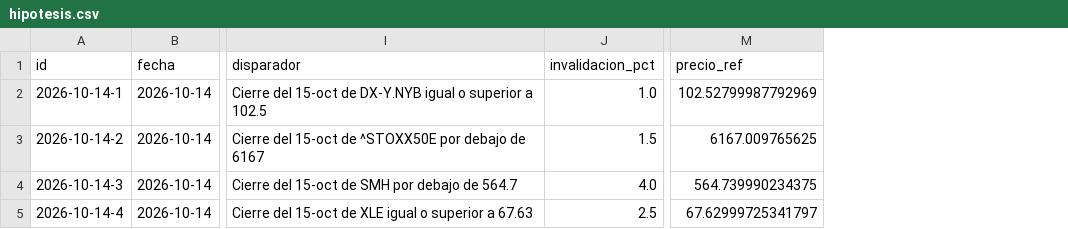
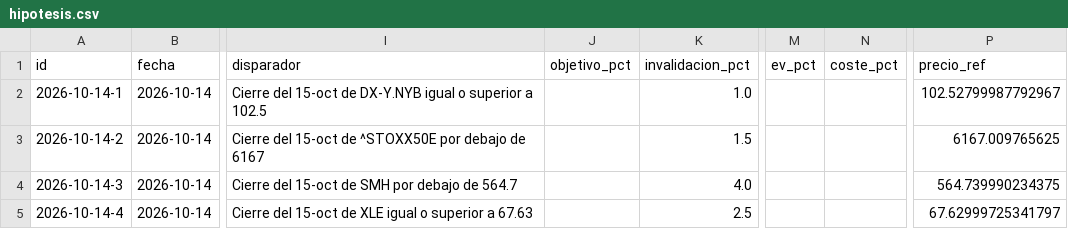
Before and after one commit to xqwertyx-ai/Tradingbot, a CSV file: data/dashboard/hipotesis.csv, drawn as a sheet; only a part is shown, gaps mark what is left out; addresses are those after the commit; the diff names each change by its address in the sheet, - before the commit and + after, or states it on an @@ line.

```diff
--- a/data/dashboard/hipotesis.csv
+++ b/data/dashboard/hipotesis.csv
+column J (objetivo_pct), empty
+column M (ev_pct), empty
+column N (coste_pct), empty
-P2 (precio_ref): 102.52799987792969
+P2 (precio_ref): 102.52799987792967
```
Also changed, not shown: 7 other files.
